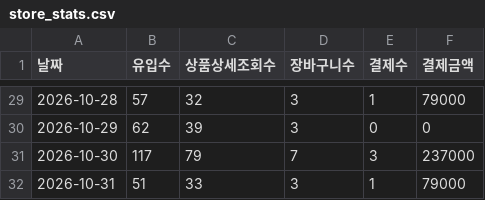
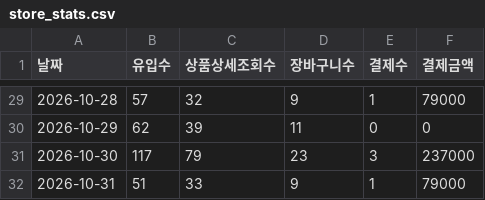
Before and after one commit to gem-9ru/BOAZ_2nd_Project, a CSV file: data/examples/demo_store/protein/store_stats.csv, drawn as a sheet; only a part is shown, gaps mark what is left out; the diff covers the shown part only.

```diff
--- a/data/examples/demo_store/protein/store_stats.csv
+++ b/data/examples/demo_store/protein/store_stats.csv
@@ -29,4 +29,4 @@
-2026-10-28,57,32,3,1,79000
-2026-10-29,62,39,3,0,0
-2026-10-30,117,79,7,3,237000
-2026-10-31,51,33,3,1,79000
+2026-10-28,57,32,9,1,79000
+2026-10-29,62,39,11,0,0
+2026-10-30,117,79,23,3,237000
+2026-10-31,51,33,9,1,79000
```
Also changed, not shown: 27 edited cells elsewhere in this file, data/examples/demo_store/coffee/meta_report.csv, data/examples/demo_store/protein/meta_report.csv, 5 other files.
